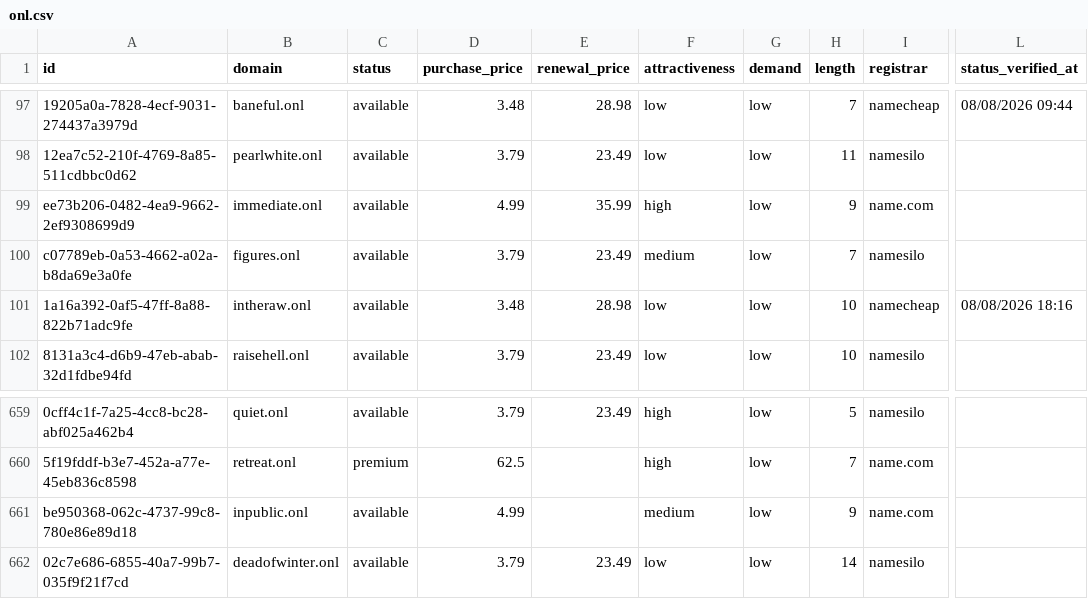
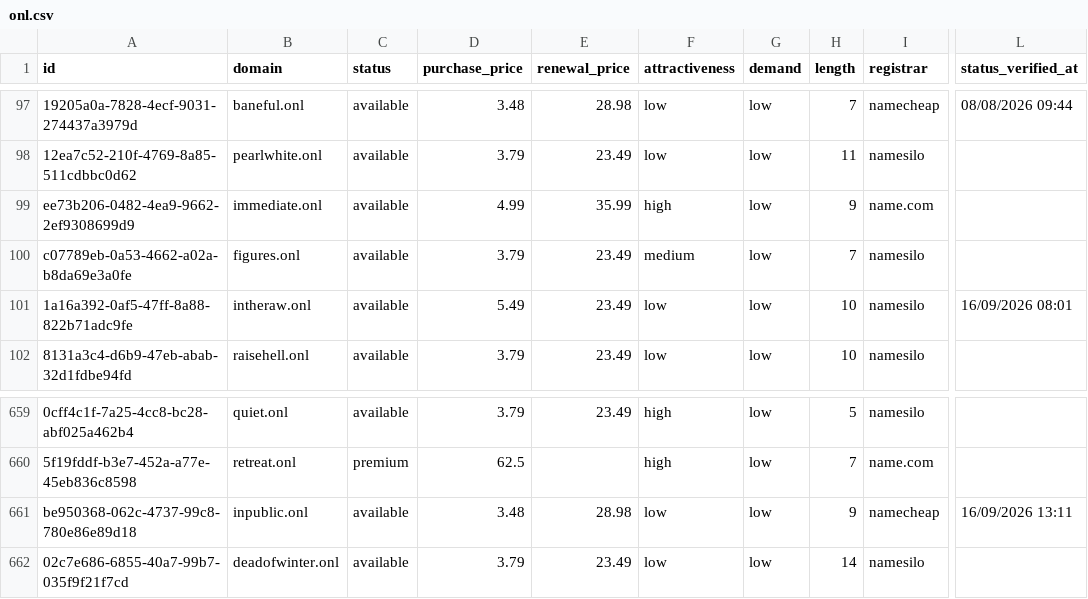
Before and after one commit to UniqueDomains/onl-oneword-domains, a CSV file: onl.csv, drawn as a sheet; only a part is shown, gaps mark what is left out; the diff names each change by its address in the sheet, - before the commit and + after, or states it on an @@ line.

Commit message:
Domains update

```diff
--- a/onl.csv
+++ b/onl.csv
-D101 (purchase_price): 3.48
+D101 (purchase_price): 5.49
-E101 (renewal_price): 28.98
+E101 (renewal_price): 23.49
-I101 (registrar): namecheap
+I101 (registrar): namesilo
-L101 (status_verified_at): 08/08/2026 18:16
+L101 (status_verified_at): 16/09/2026 08:01
-D661 (purchase_price): 4.99
+D661 (purchase_price): 3.48
-E661 (renewal_price): (empty)
+E661 (renewal_price): 28.98
-F661 (attractiveness): medium
+F661 (attractiveness): low
-I661 (registrar): name.com
+I661 (registrar): namecheap
-L661 (status_verified_at): (empty)
+L661 (status_verified_at): 16/09/2026 13:11
```
Also changed, not shown: 4 other files.
